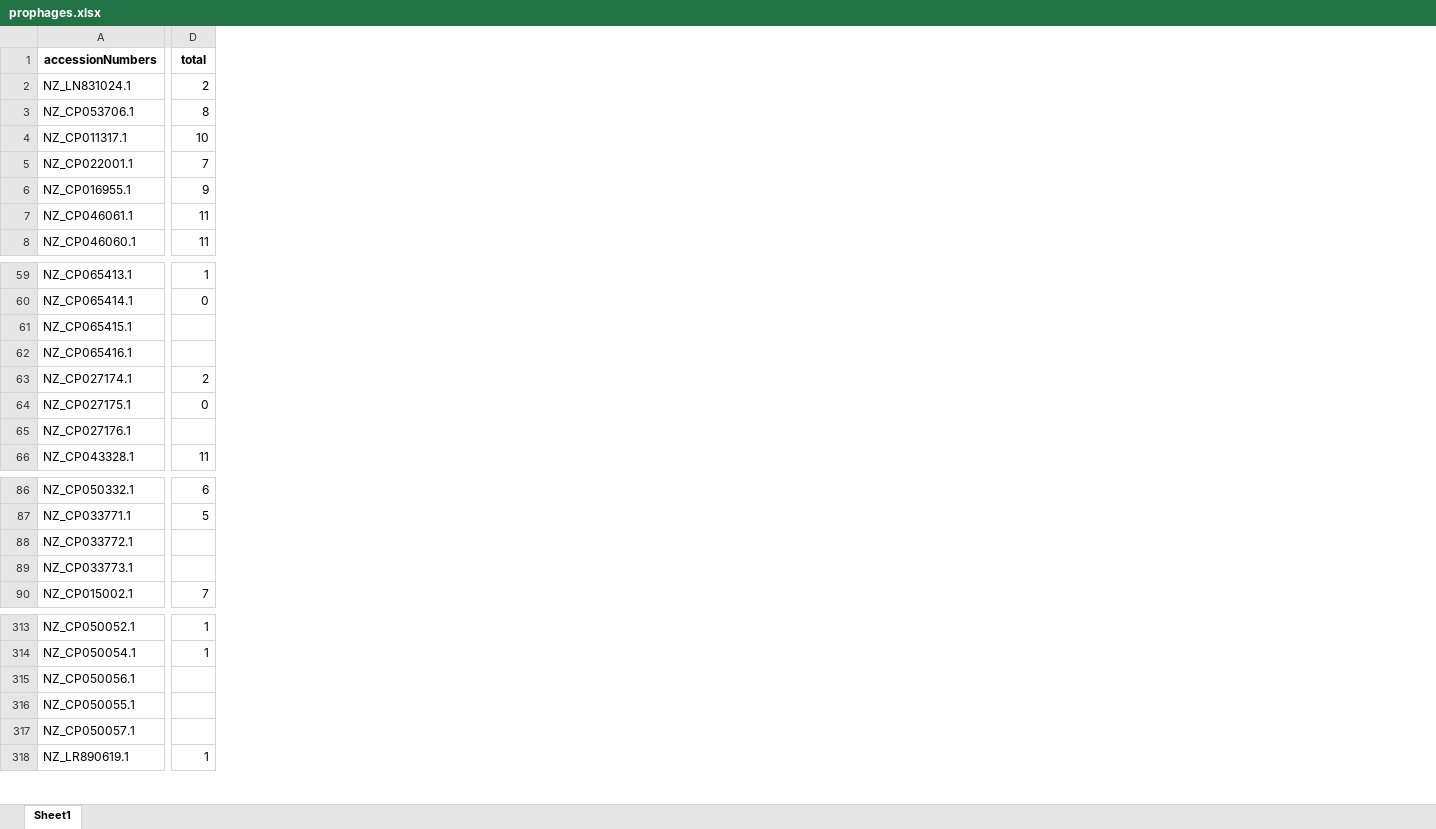
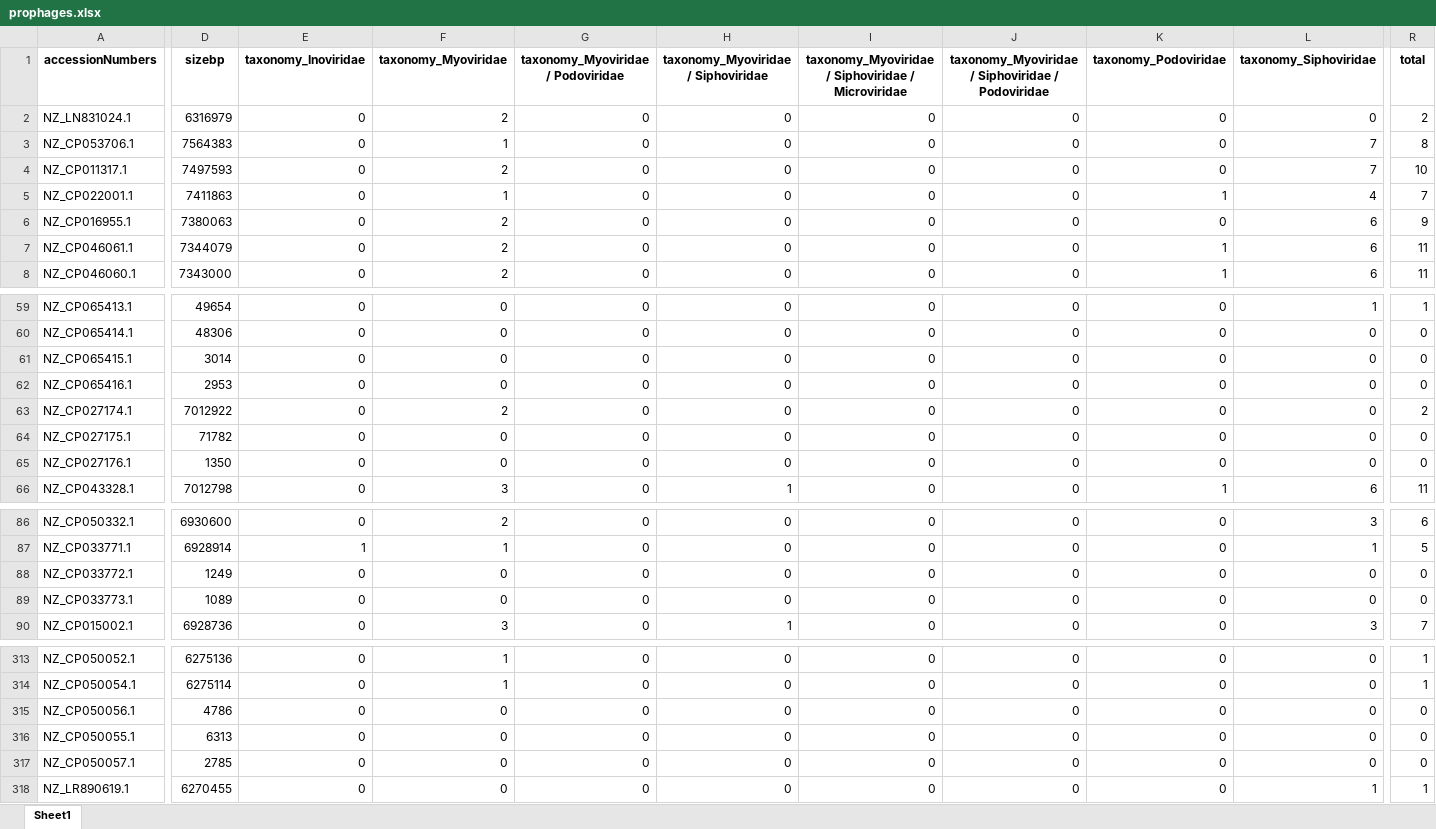
Before and after one commit to abhinavyesss/ProphageFinder, an Excel workbook: pseudomonasAeruginosa/phigaro/prophages.xlsx, sheet Sheet1, drawn as a sheet; only a part is shown, gaps mark what is left out; values as stored, in another font and other column widths than the file's, no borders; addresses are those after the commit; the diff covers the shown part only; the diff names each change by its address in the sheet, - before the commit and + after, or states it on an @@ line.

Commit message:
phigaro excel file

```diff
--- a/pseudomonasAeruginosa/phigaro/prophages.xlsx (sheet Sheet1)
+++ b/pseudomonasAeruginosa/phigaro/prophages.xlsx (sheet Sheet1)
+column D (sizebp), rows 2-8: 6316979 | 7564383 | 7497593 | 7411863 | 7380063 | 7344079 | 7343000; rows 59-66: 49654 | 48306 | 3014 | 2953 | 7012922 | 71782 | 1350 | 7012798; rows 86-90: 6930600 | 6928914 | 1249 | 1089 | 6928736; rows 313-318: 6275136 | 6275114 | 4786 | 6313 | 2785 | 6270455
+column E (taxonomy_Inoviridae), rows 2-8: all 0; rows 59-66: all 0; rows 86-90: 0 | 1 | 0 | 0 | 0; rows 313-318: all 0
+column F (taxonomy_Myoviridae), rows 2-8: 2 | 1 | 2 | 1 | 2 | 2 | 2; rows 59-66: 0 | 0 | 0 | 0 | 2 | 0 | 0 | 3; rows 86-90: 2 | 1 | 0 | 0 | 3; rows 313-318: 1 | 1 | 0 | 0 | 0 | 0
+column G, rows 1-8: taxonomy_Myoviridae / Podoviridae | 0 | 0 | 0 | 0 | 0 | 0 | 0; rows 59-66: all 0; rows 86-90: all 0; rows 313-318: all 0
+column H, rows 1-8: taxonomy_Myoviridae / Siphoviridae | 0 | 0 | 0 | 0 | 0 | 0 | 0; rows 59-66: 0 | 0 | 0 | 0 | 0 | 0 | 0 | 1; rows 86-90: 0 | 0 | 0 | 0 | 1; rows 313-318: all 0
+column I, rows 1-8: taxonomy_Myoviridae / Siphoviridae / Microviridae | 0 | 0 | 0 | 0 | 0 | 0 | 0; rows 59-66: all 0; rows 86-90: all 0; rows 313-318: all 0
+column J, rows 1-8: taxonomy_Myoviridae / Siphoviridae / Podoviridae | 0 | 0 | 0 | 0 | 0 | 0 | 0; rows 59-66: all 0; rows 86-90: all 0; rows 313-318: all 0
+column K (taxonomy_Podoviridae), rows 2-8: 0 | 0 | 0 | 1 | 0 | 1 | 1; rows 59-66: 0 | 0 | 0 | 0 | 0 | 0 | 0 | 1; rows 86-90: all 0; rows 313-318: all 0
+column L (taxonomy_Siphoviridae), rows 2-8: 0 | 7 | 7 | 4 | 6 | 6 | 6; rows 59-66: 1 | 0 | 0 | 0 | 0 | 0 | 0 | 6; rows 86-90: 3 | 1 | 0 | 0 | 3; rows 313-318: 0 | 0 | 0 | 0 | 0 | 1
-R61:R62 (total): (empty)
+R61:R62 (total): 0
-R65 (total): (empty)
+R65 (total): 0
-R88:R89 (total): (empty)
+R88:R89 (total): 0
-R315:R317 (total): (empty)
+R315:R317 (total): 0
```
Also changed, not shown: 7 added columns and 15 edited cells elsewhere in this sheet, 1 other file.
